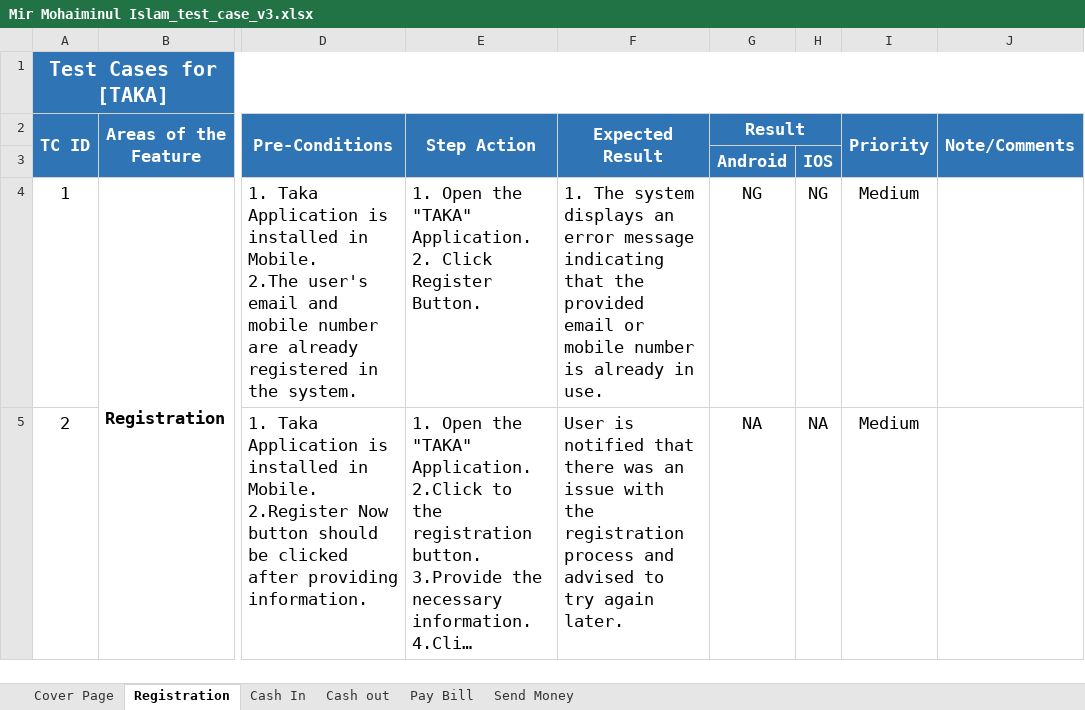
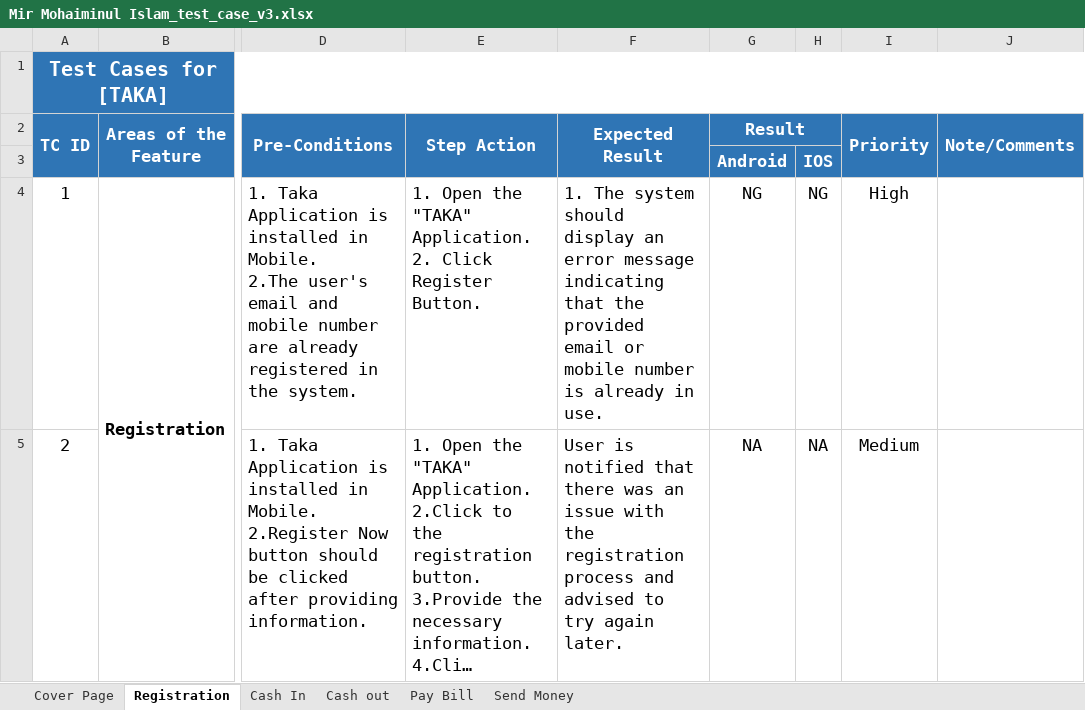
Before and after one commit to MohaiminulBJIT/Taka_test_paln, an Excel workbook: Mir Mohaiminul Islam_test_case_v3.xlsx, sheet Registration, drawn as a sheet; only a part is shown, gaps mark what is left out; long unchanged cells end in …; values as stored, in another font and other column widths than the file's, no borders; the diff covers the shown part only; the diff names each change by its address in the sheet, - before the commit and + after, or states it on an @@ line.

```diff
--- a/Mir Mohaiminul Islam_test_case_v3.xlsx (sheet Registration)
+++ b/Mir Mohaiminul Islam_test_case_v3.xlsx (sheet Registration)
-F4 (Expected Result): …The system displays an error…
+F4 (Expected Result): …The system should display an error…
-I4 (Priority): Medium
+I4 (Priority): High
```
Also changed, not shown: 17 edited cells elsewhere in this sheet, sheet Cash In, sheet Pay Bill, sheet Cash out, sheet Send Money, 2 other files.
